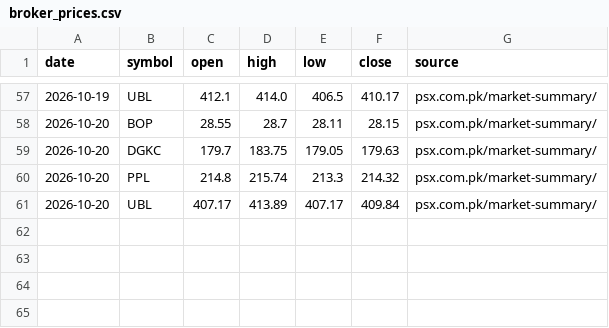
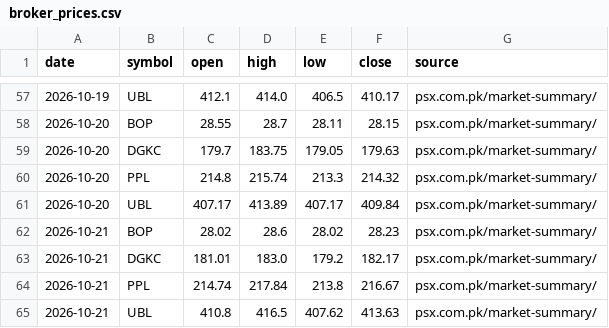
Before and after one commit to sshah66444/PSX-Signals, a CSV file: broker_prices.csv, drawn as a sheet; only a part is shown, gaps mark what is left out.

```diff
--- a/broker_prices.csv
+++ b/broker_prices.csv
@@ -61 +61,5 @@ date,symbol,open,high,low,close,source
 2026-10-20,UBL,407.17,413.89,407.17,409.84,psx.com.pk/market-summary/
+2026-10-21,BOP,28.02,28.6,28.02,28.23,psx.com.pk/market-summary/
+2026-10-21,DGKC,181.01,183.0,179.2,182.17,psx.com.pk/market-summary/
+2026-10-21,PPL,214.74,217.84,213.8,216.67,psx.com.pk/market-summary/
+2026-10-21,UBL,410.8,416.5,407.62,413.63,psx.com.pk/market-summary/
```
Also changed, not shown: 1 other file.
